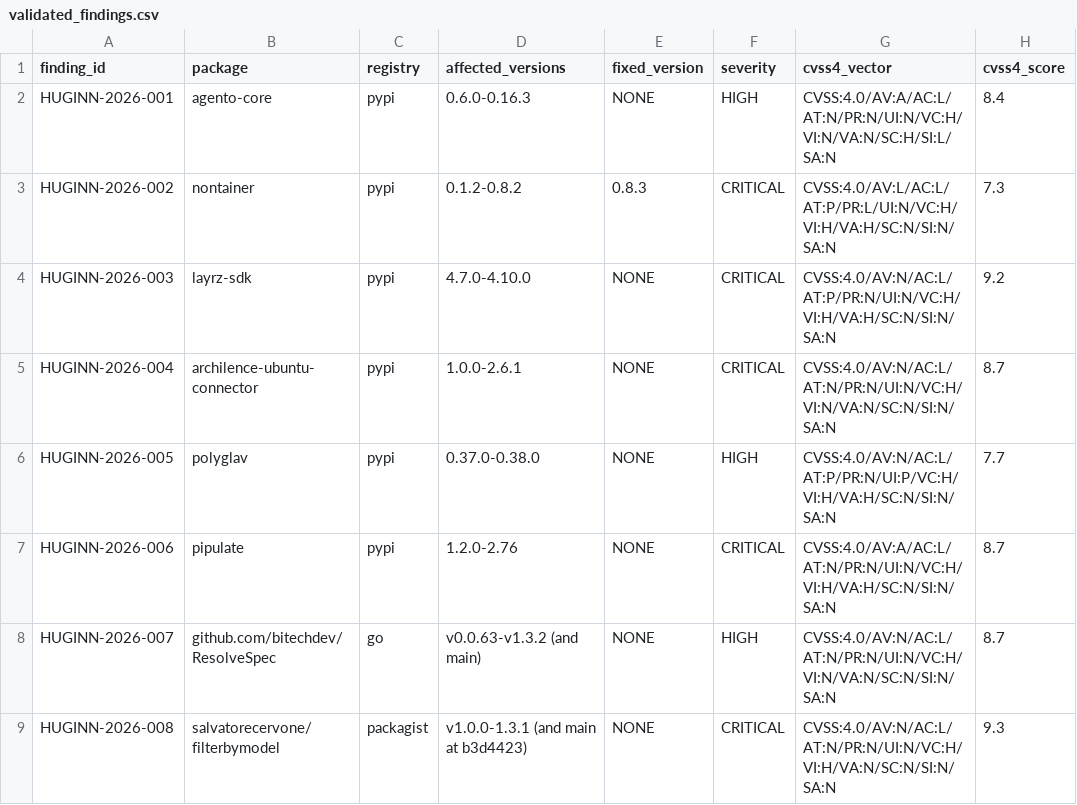
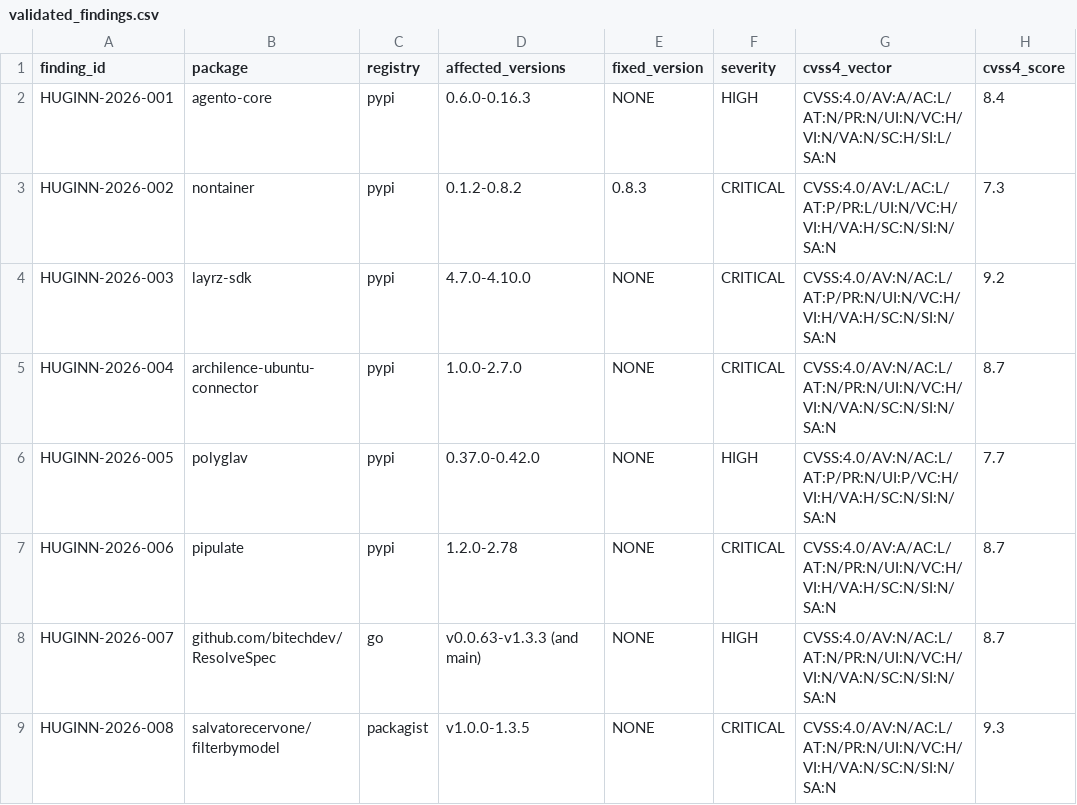
Before and after one commit to OpenSource-For-Freedom/Huginn, a CSV file: ledger/validated_findings.csv, drawn as a sheet; only a part is shown; the diff names each change by its address in the sheet, - before the commit and + after, or states it on an @@ line.

```diff
--- a/ledger/validated_findings.csv
+++ b/ledger/validated_findings.csv
-D5 (affected_versions): 1.0.0-2.6.1
+D5 (affected_versions): 1.0.0-2.7.0
-D6 (affected_versions): 0.37.0-0.38.0
+D6 (affected_versions): 0.37.0-0.42.0
-D7 (affected_versions): 1.2.0-2.76
+D7 (affected_versions): 1.2.0-2.78
-D8 (affected_versions): v0.0.63-v1.3.2 (and main)
+D8 (affected_versions): v0.0.63-v1.3.3 (and main)
-D9 (affected_versions): v1.0.0-1.3.1 (and main at b3d4423)
+D9 (affected_versions): v1.0.0-1.3.5
```
Also changed, not shown: ledger/disclosure_tracker.csv.
